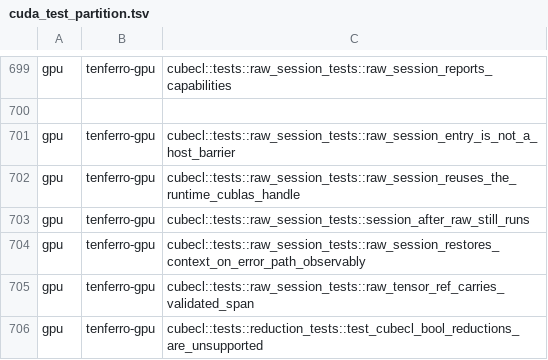
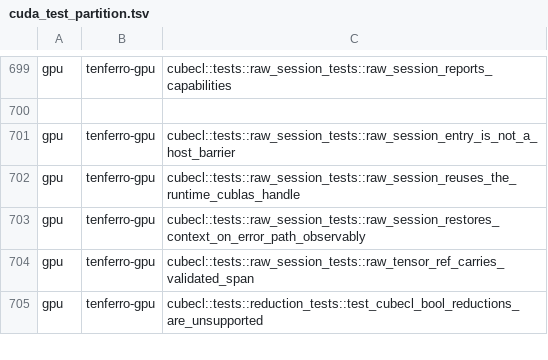
Before and after one commit to tensor4all/tenferro-rs, a TSV file: scripts/ci/cuda_test_partition.tsv, drawn as a sheet; only a part is shown, gaps mark what is left out.

Commit message:
ci(gpu): drop the raw-session helper from the partition
`session_after_raw_still_runs` is a helper called by the tests, not a test
itself, so the archive inventory does not contain it and the audit reported it
absent.

```diff
--- a/scripts/ci/cuda_test_partition.tsv
+++ b/scripts/ci/cuda_test_partition.tsv
@@ -702,3 +702,2 @@ gpu	tenferro-gpu	cubecl::tests::raw_session_tests::raw_session_entry_is_not_a_ho
 gpu	tenferro-gpu	cubecl::tests::raw_session_tests::raw_session_reuses_the_runtime_cublas_handle
-gpu	tenferro-gpu	cubecl::tests::raw_session_tests::session_after_raw_still_runs
 gpu	tenferro-gpu	cubecl::tests::raw_session_tests::raw_session_restores_context_on_error_path_observably
```
